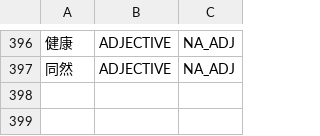
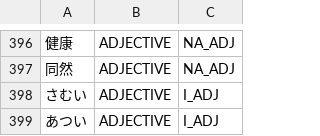
Before and after one commit to libraz/suzume, a TSV file: data/core/adjectives.tsv, drawn as a sheet; only a part is shown, gaps mark what is left out; the diff names each change by its address in the sheet, - before the commit and + after, or states it on an @@ line.

Commit message:
fix(dict): read clipped hiragana adjectives samu-tt and atsu-tt as adjectives
- Register the hiragana spellings samui and atsui as L2 adjectives, like the existing sugoi/umai/yabai: the inflection model scores every hiragana i-adjective guess the same, so the clipped emphatic form needs lexical evidence to beat a fabricated verb base
- Penalize a derivational suffix before the volitional/conjectural auxiliary at the same cost as a bare nominal: a suffix derives a nominal, and mu/u/you select an irrealis form, so kyou+sa+mutt no longer wins over the clipped adjective

```diff
--- a/data/core/adjectives.tsv
+++ b/data/core/adjectives.tsv
+row 398: さむい | ADJECTIVE | I_ADJ
+row 399: あつい | ADJECTIVE | I_ADJ
```
Also changed, not shown: 2 other files.
